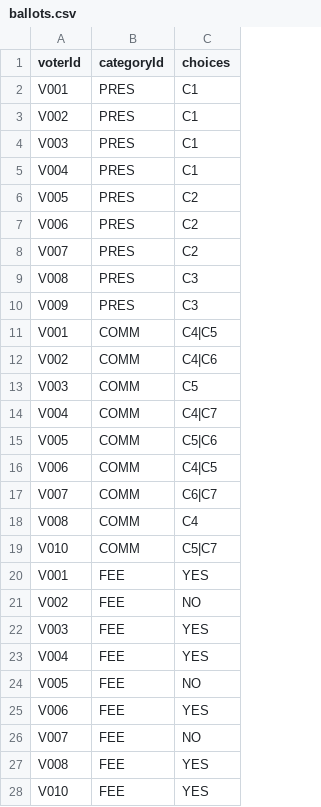
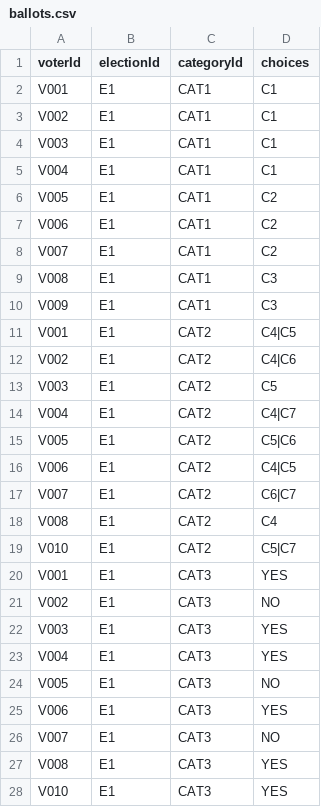
Before and after one commit to FosterSOAsare/Election-App__JAVA-Assignment, a CSV file: src/main/resources/ballots.csv, drawn as a sheet; only a part is shown; addresses are those after the commit; the diff covers the shown part only; the diff names each change by its address in the sheet, - before the commit and + after, or states it on an @@ line.

Commit message:
Add categories to elections, keyed by election and category id
Category ids are numbered inside each election (CAT1, CAT2, ...), so a category is identified by electionId + categoryId. candidates.csv and ballots.csv gain an electionId column. CategoryCsvLoader attaches seeded categories to their elections, E3-E6 get seed categories, Create Election asks for comma-separated categories, and View all elections can show one election's categories.

Ballot type and seats are not read yet.

```diff
--- a/src/main/resources/ballots.csv
+++ b/src/main/resources/ballots.csv
+column B (electionId), rows 2-28: all E1
-C2:C10 (categoryId): PRES
+C2:C10 (categoryId): CAT1
-C11:C19 (categoryId): COMM
+C11:C19 (categoryId): CAT2
-C20:C28 (categoryId): FEE
+C20:C28 (categoryId): CAT3
```
Also changed, not shown: 7 edited cells elsewhere in this file, src/main/resources/candidates.csv, 8 other files.
